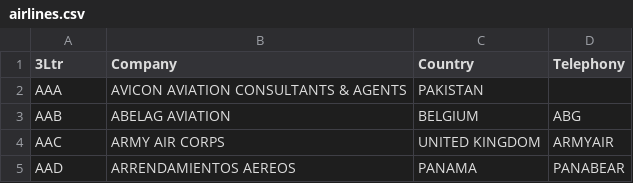
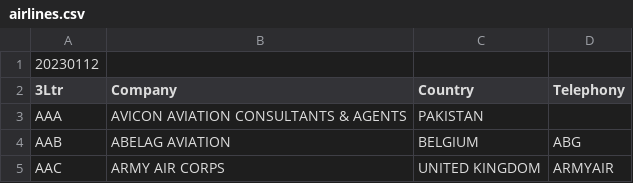
Before and after one commit to kengreim/Zoa-Info-Tool, a CSV file: Assets/Data/v1/airlines.csv, drawn as a sheet; only a part is shown; the shorter side is filled out with more unchanged rows; the diff names each change by its address in the sheet, - before the commit and + after, or states it on an @@ line.

Commit message:
Update airlines.csv

```diff
--- a/Assets/Data/v1/airlines.csv
+++ b/Assets/Data/v1/airlines.csv
+row 1: 20230112
```
